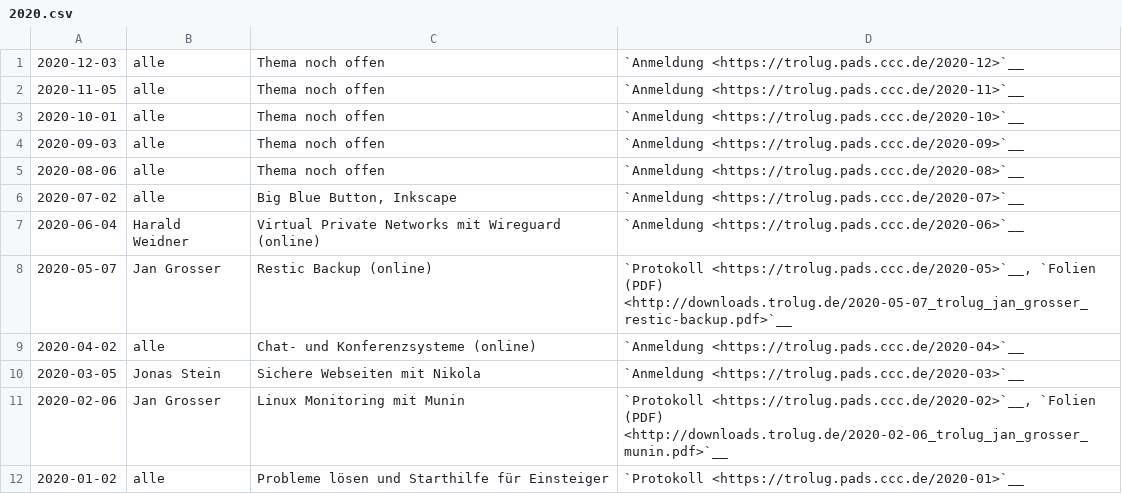
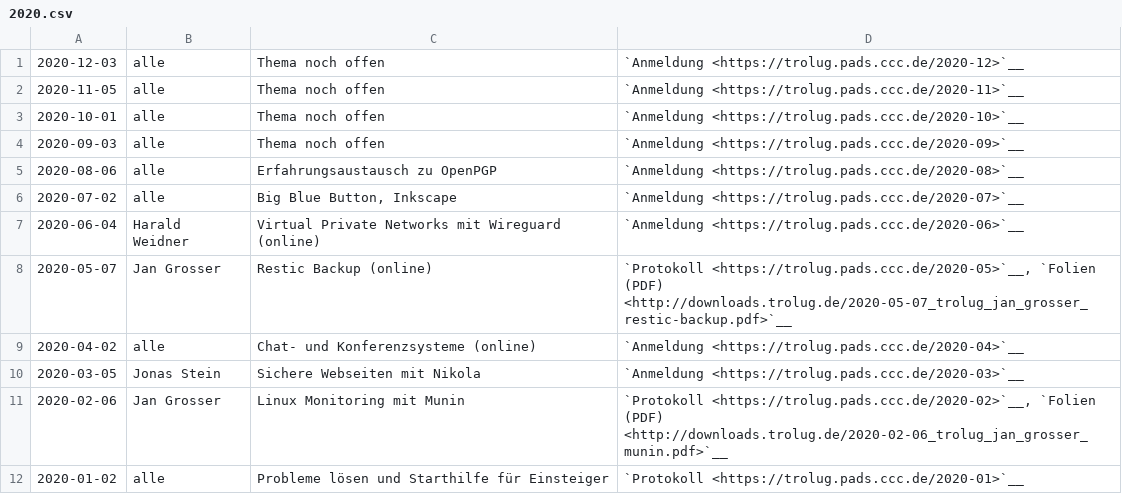
Before and after one commit to TroLUG/trolug-nikola, a CSV file: nikola/pages/2020.csv, drawn as a sheet.

Commit message:
2020-08: OpenPGP

```diff
--- a/nikola/pages/2020.csv
+++ b/nikola/pages/2020.csv
@@ -4,3 +4,3 @@
 "2020-09-03", "alle", "Thema noch offen", "`Anmeldung <https://trolug.pads.ccc.de/2020-09>`__"
-"2020-08-06", "alle", "Thema noch offen", "`Anmeldung <https://trolug.pads.ccc.de/2020-08>`__"
+"2020-08-06", "alle", "Erfahrungsaustausch zu OpenPGP", "`Anmeldung <https://trolug.pads.ccc.de/2020-08>`__"
 "2020-07-02", "alle", "Big Blue Button, Inkscape", "`Anmeldung <https://trolug.pads.ccc.de/2020-07>`__"
```
